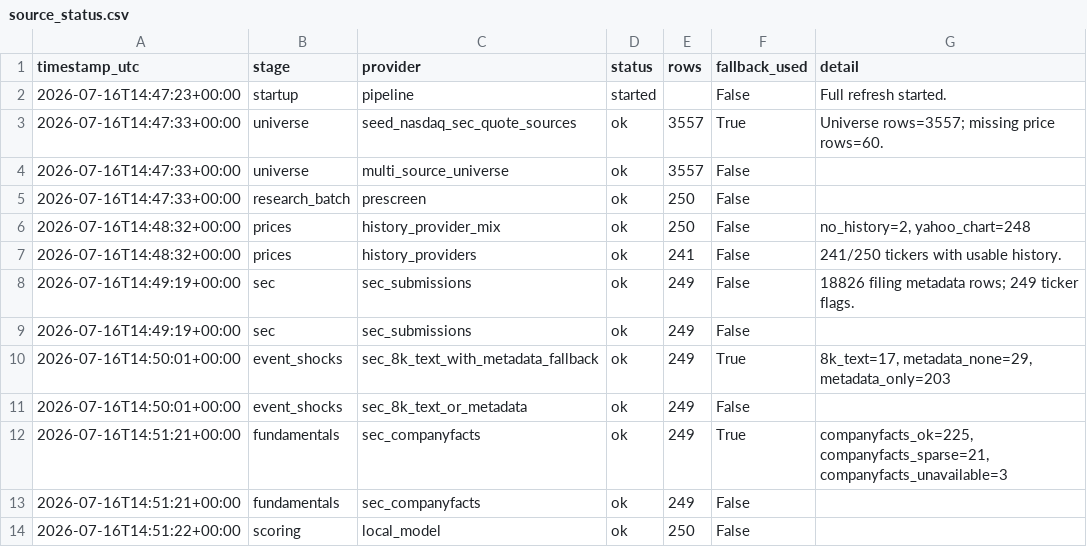
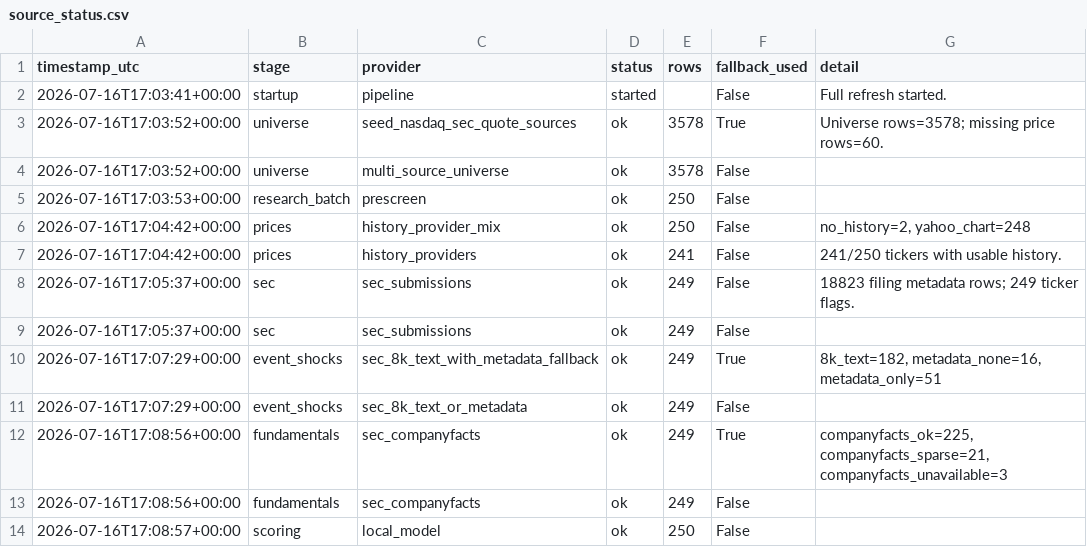
Before and after one commit to Kastnermj/mysterymachine, a CSV file: data/processed/source_status.csv, drawn as a sheet.

```diff
--- a/data/processed/source_status.csv
+++ b/data/processed/source_status.csv
@@ -1,14 +1,14 @@
 timestamp_utc,stage,provider,status,rows,fallback_used,detail
-2026-07-16T14:47:23+00:00,startup,pipeline,started,,False,Full refresh started.
-2026-07-16T14:47:33+00:00,universe,seed_nasdaq_sec_quote_sources,ok,3557,True,Universe rows=3557; missing price rows=60.
-2026-07-16T14:47:33+00:00,universe,multi_source_universe,ok,3557,False,
-2026-07-16T14:47:33+00:00,research_batch,prescreen,ok,250,False,
-2026-07-16T14:48:32+00:00,prices,history_provider_mix,ok,250,False,"no_history=2, yahoo_chart=248"
-2026-07-16T14:48:32+00:00,prices,history_providers,ok,241,False,241/250 tickers with usable history.
-2026-07-16T14:49:19+00:00,sec,sec_submissions,ok,249,False,18826 filing metadata rows; 249 ticker flags.
-2026-07-16T14:49:19+00:00,sec,sec_submissions,ok,249,False,
-2026-07-16T14:50:01+00:00,event_shocks,sec_8k_text_with_metadata_fallback,ok,249,True,"8k_text=17, metadata_none=29, metadata_only=203"
-2026-07-16T14:50:01+00:00,event_shocks,sec_8k_text_or_metadata,ok,249,False,
-2026-07-16T14:51:21+00:00,fundamentals,sec_companyfacts,ok,249,True,"companyfacts_ok=225, companyfacts_sparse=21, companyfacts_unavailable=3"
-2026-07-16T14:51:21+00:00,fundamentals,sec_companyfacts,ok,249,False,
-2026-07-16T14:51:22+00:00,scoring,local_model,ok,250,False,
+2026-07-16T17:03:41+00:00,startup,pipeline,started,,False,Full refresh started.
+2026-07-16T17:03:52+00:00,universe,seed_nasdaq_sec_quote_sources,ok,3578,True,Universe rows=3578; missing price rows=60.
+2026-07-16T17:03:52+00:00,universe,multi_source_universe,ok,3578,False,
+2026-07-16T17:03:53+00:00,research_batch,prescreen,ok,250,False,
+2026-07-16T17:04:42+00:00,prices,history_provider_mix,ok,250,False,"no_history=2, yahoo_chart=248"
+2026-07-16T17:04:42+00:00,prices,history_providers,ok,241,False,241/250 tickers with usable history.
+2026-07-16T17:05:37+00:00,sec,sec_submissions,ok,249,False,18823 filing metadata rows; 249 ticker flags.
+2026-07-16T17:05:37+00:00,sec,sec_submissions,ok,249,False,
+2026-07-16T17:07:29+00:00,event_shocks,sec_8k_text_with_metadata_fallback,ok,249,True,"8k_text=182, metadata_none=16, metadata_only=51"
+2026-07-16T17:07:29+00:00,event_shocks,sec_8k_text_or_metadata,ok,249,False,
+2026-07-16T17:08:56+00:00,fundamentals,sec_companyfacts,ok,249,True,"companyfacts_ok=225, companyfacts_sparse=21, companyfacts_unavailable=3"
+2026-07-16T17:08:56+00:00,fundamentals,sec_companyfacts,ok,249,False,
+2026-07-16T17:08:57+00:00,scoring,local_model,ok,250,False,
```
Also changed, not shown: data/processed/fundamentals_stub.csv, data/processed/price_history_features.csv, 10 other files.
